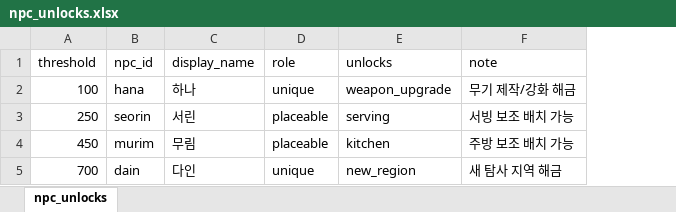
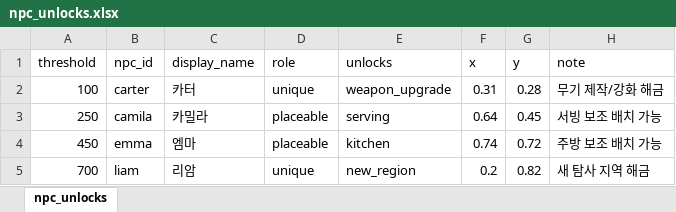
Before and after one commit to HomilBBANG/rt_Hilling_Game, an Excel workbook: data/npc_unlocks.xlsx, sheet npc_unlocks, drawn as a sheet; values as stored, in another font and other column widths than the file's, no borders; the diff names each change by its address in the sheet, - before the commit and + after, or states it on an @@ line.

```diff
--- a/data/npc_unlocks.xlsx (sheet npc_unlocks)
+++ b/data/npc_unlocks.xlsx (sheet npc_unlocks)
+column F (x), rows 2-5: 0.31 | 0.64 | 0.74 | 0.2
+column G (y), rows 2-5: 0.28 | 0.45 | 0.72 | 0.82
-B2 (npc_id): hana
+B2 (npc_id): carter
-C2 (display_name): 하나
+C2 (display_name): 카터
-B3 (npc_id): seorin
+B3 (npc_id): camila
-C3 (display_name): 서린
+C3 (display_name): 카밀라
-B4 (npc_id): murim
+B4 (npc_id): emma
-C4 (display_name): 무림
+C4 (display_name): 엠마
-B5 (npc_id): dain
+B5 (npc_id): liam
-C5 (display_name): 다인
+C5 (display_name): 리암
```
Also changed, not shown: data/balance.xlsx, 7 other files.
